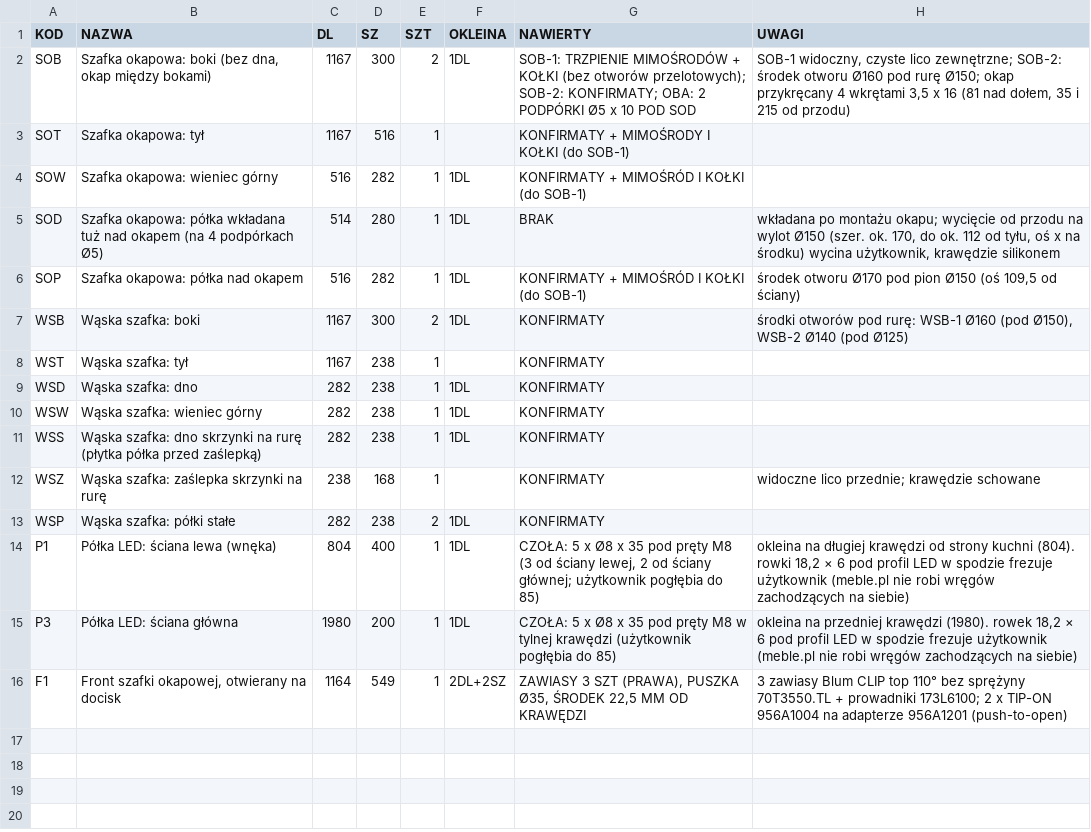
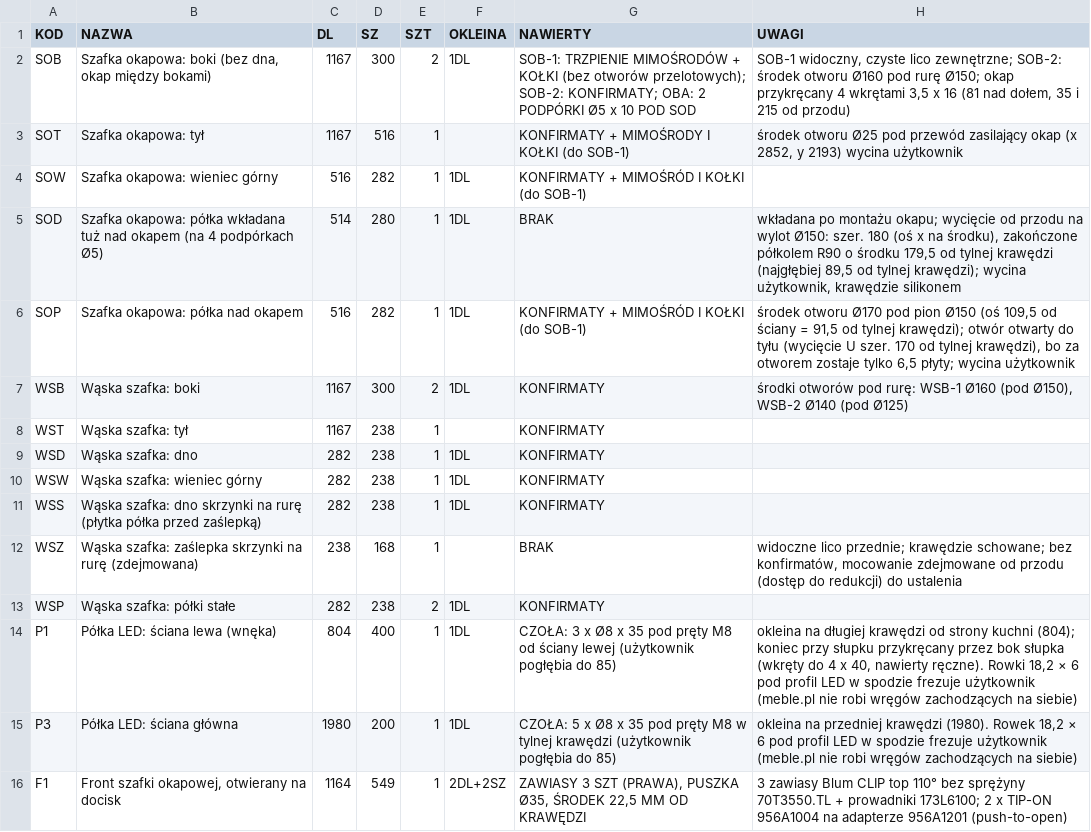
Before and after one commit to toboche/home-furniture, a CSV file: kuchnia/wyniki/formatki.csv, drawn as a sheet.

```diff
--- a/kuchnia/wyniki/formatki.csv
+++ b/kuchnia/wyniki/formatki.csv
@@ -2,6 +2,6 @@
 SOB;Szafka okapowa: boki (bez dna, okap między bokami);1167;300;2;1DL;"SOB-1: TRZPIENIE MIMOŚRODÓW + KOŁKI (bez otworów przelotowych); SOB-2: KONFIRMATY; OBA: 2 PODPÓRKI Ø5 x 10 POD SOD";"SOB-1 widoczny, czyste lico zewnętrzne; SOB-2: środek otworu Ø160 pod rurę Ø150; okap przykręcany 4 wkrętami 3,5 x 16 (81 nad dołem, 35 i 215 od przodu)"
-SOT;Szafka okapowa: tył;1167;516;1;;KONFIRMATY + MIMOŚRODY I KOŁKI (do SOB-1);
+SOT;Szafka okapowa: tył;1167;516;1;;KONFIRMATY + MIMOŚRODY I KOŁKI (do SOB-1);środek otworu Ø25 pod przewód zasilający okap (x 2852, y 2193) wycina użytkownik
 SOW;Szafka okapowa: wieniec górny;516;282;1;1DL;KONFIRMATY + MIMOŚRÓD I KOŁKI (do SOB-1);
-SOD;Szafka okapowa: półka wkładana tuż nad okapem (na 4 podpórkach Ø5);514;280;1;1DL;BRAK;"wkładana po montażu okapu; wycięcie od przodu na wylot Ø150 (szer. ok. 170, do ok. 112 od tyłu, oś x na środku) wycina użytkownik, krawędzie silikonem"
-SOP;Szafka okapowa: półka nad okapem;516;282;1;1DL;KONFIRMATY + MIMOŚRÓD I KOŁKI (do SOB-1);środek otworu Ø170 pod pion Ø150 (oś 109,5 od ściany)
+SOD;Szafka okapowa: półka wkładana tuż nad okapem (na 4 podpórkach Ø5);514;280;1;1DL;BRAK;"wkładana po montażu okapu; wycięcie od przodu na wylot Ø150: szer. 180 (oś x na środku), zakończone półkolem R90 o środku 179,5 od tylnej krawędzi (najgłębiej 89,5 od tylnej krawędzi); wycina użytkownik, krawędzie silikonem"
+SOP;Szafka okapowa: półka nad okapem;516;282;1;1DL;KONFIRMATY + MIMOŚRÓD I KOŁKI (do SOB-1);"środek otworu Ø170 pod pion Ø150 (oś 109,5 od ściany = 91,5 od tylnej krawędzi); otwór otwarty do tyłu (wycięcie U szer. 170 od tylnej krawędzi), bo za otworem zostaje tylko 6,5 płyty; wycina użytkownik"
 WSB;Wąska szafka: boki;1167;300;2;1DL;KONFIRMATY;środki otworów pod rurę: WSB-1 Ø160 (pod Ø150), WSB-2 Ø140 (pod Ø125)
@@ -11,6 +11,6 @@ WSW;Wąska szafka: wieniec górny;282;238;1;1DL;KONFIRMATY;
 WSS;Wąska szafka: dno skrzynki na rurę (płytka półka przed zaślepką);282;238;1;1DL;KONFIRMATY;
-WSZ;Wąska szafka: zaślepka skrzynki na rurę;238;168;1;;KONFIRMATY;"widoczne lico przednie; krawędzie schowane"
+WSZ;Wąska szafka: zaślepka skrzynki na rurę (zdejmowana);238;168;1;;BRAK;"widoczne lico przednie; krawędzie schowane; bez konfirmatów, mocowanie zdejmowane od przodu (dostęp do redukcji) do ustalenia"
 WSP;Wąska szafka: półki stałe;282;238;2;1DL;KONFIRMATY;
-P1;Półka LED: ściana lewa (wnęka);804;400;1;1DL;"CZOŁA: 5 x Ø8 x 35 pod pręty M8 (3 od ściany lewej, 2 od ściany głównej; użytkownik pogłębia do 85)";okleina na długiej krawędzi od strony kuchni (804). rowki 18,2 × 6 pod profil LED w spodzie frezuje użytkownik (meble.pl nie robi wręgów zachodzących na siebie)
-P3;Półka LED: ściana główna;1980;200;1;1DL;CZOŁA: 5 x Ø8 x 35 pod pręty M8 w tylnej krawędzi (użytkownik pogłębia do 85);okleina na przedniej krawędzi (1980). rowek 18,2 × 6 pod profil LED w spodzie frezuje użytkownik (meble.pl nie robi wręgów zachodzących na siebie)
+P1;Półka LED: ściana lewa (wnęka);804;400;1;1DL;CZOŁA: 3 x Ø8 x 35 pod pręty M8 od ściany lewej (użytkownik pogłębia do 85);"okleina na długiej krawędzi od strony kuchni (804); koniec przy słupku przykręcany przez bok słupka (wkręty do 4 x 40, nawierty ręczne). Rowki 18,2 × 6 pod profil LED w spodzie frezuje użytkownik (meble.pl nie robi wręgów zachodzących na siebie)"
+P3;Półka LED: ściana główna;1980;200;1;1DL;CZOŁA: 5 x Ø8 x 35 pod pręty M8 w tylnej krawędzi (użytkownik pogłębia do 85);okleina na przedniej krawędzi (1980). Rowek 18,2 × 6 pod profil LED w spodzie frezuje użytkownik (meble.pl nie robi wręgów zachodzących na siebie)
 F1;Front szafki okapowej, otwierany na docisk;1164;549;1;2DL+2SZ;ZAWIASY 3 SZT (PRAWA), PUSZKA Ø35, ŚRODEK 22,5 MM OD KRAWĘDZI;"3 zawiasy Blum CLIP top 110° bez sprężyny 70T3550.TL + prowadniki 173L6100; 2 x TIP-ON 956A1004 na adapterze 956A1201 (push-to-open)"
```
Also changed, not shown: kuchnia/wyniki/kalkulator_nawierty.csv, 13 other files.
